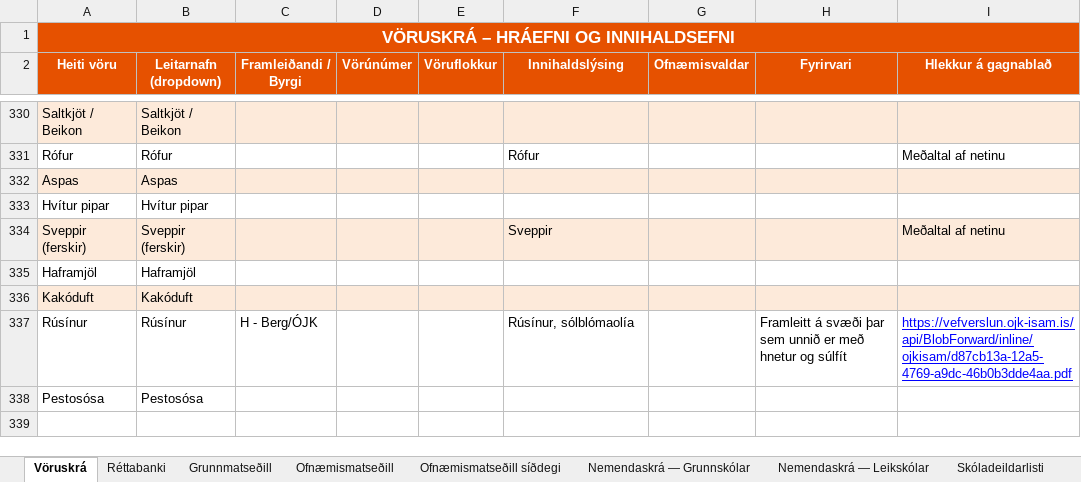
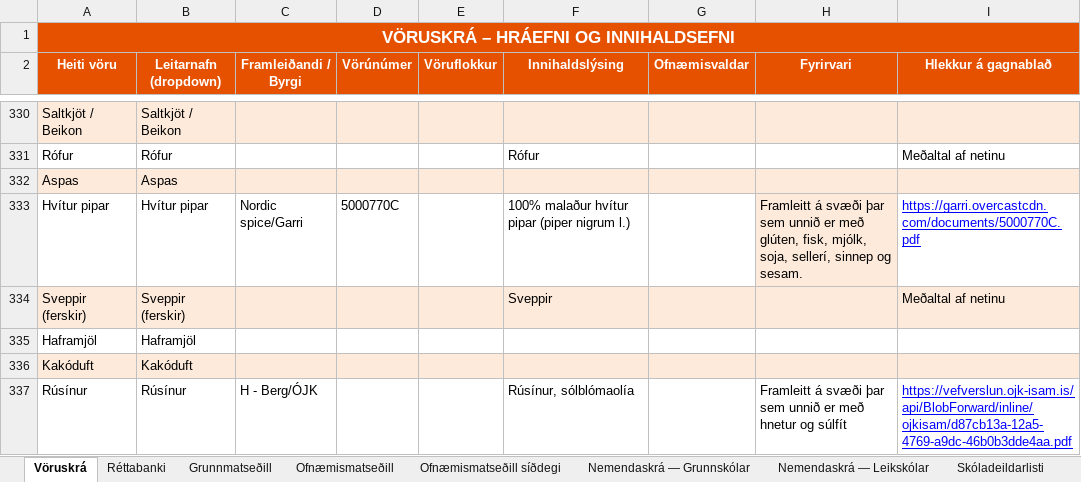
Before and after one commit to JohnBond87/matarstund, an Excel workbook: Matsedill.xlsx, sheet Vöruskrá, drawn as a sheet; only a part is shown, gaps mark what is left out; the shorter side is filled out with more unchanged rows; values as stored, in another font and other column widths than the file's, no borders; the diff names each change by its address in the sheet, - before the commit and + after, or states it on an @@ line.

Commit message:
Uppfærsla matseðils

```diff
--- a/Matsedill.xlsx (sheet Vöruskrá)
+++ b/Matsedill.xlsx (sheet Vöruskrá)
-C333 (Framleiðandi / Byrgi): (empty)
+C333 (Framleiðandi / Byrgi): Nordic spice/Garri
-D333 (Vörúnúmer): (empty)
+D333 (Vörúnúmer): 5000770C
-F333 (Innihaldslýsing): (empty)
+F333 (Innihaldslýsing): 100% malaður hvítur pipar (piper nigrum l.)
-H333 (Fyrirvari): (empty)
+H333 (Fyrirvari): Framleitt á svæði þar sem unnið er með glúten, fisk, mjólk, soja, sellerí, sinnep og sesam.
-H333 fill: none
+H333 fill: #FDEADA
-I333 (Hlekkur á gagnablað): (empty)
+I333 (Hlekkur á gagnablað): https://garri.overcastcdn.com/documents/5000770C.pdf
```
